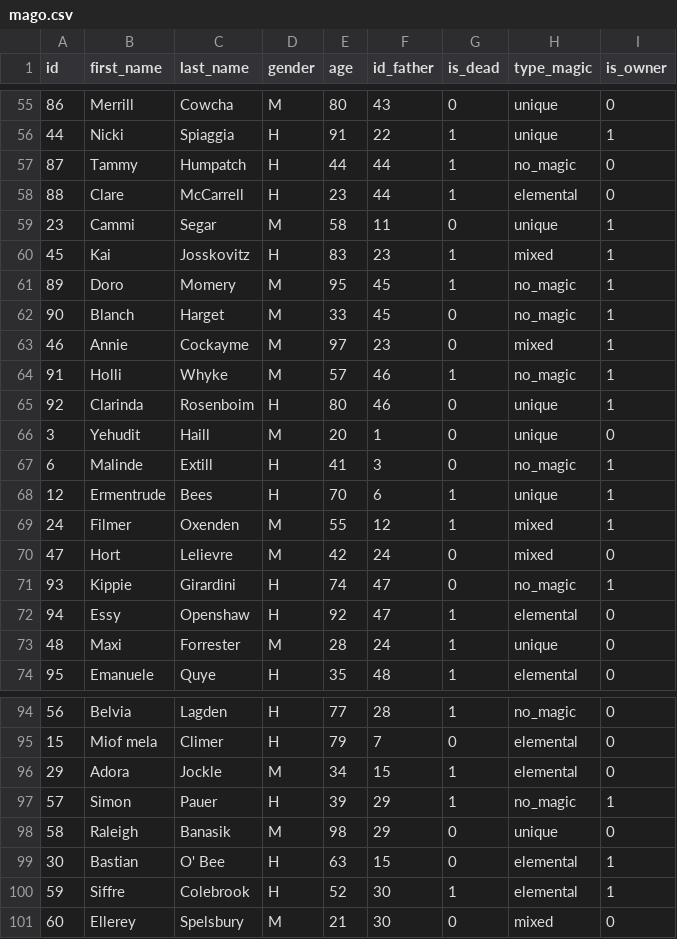
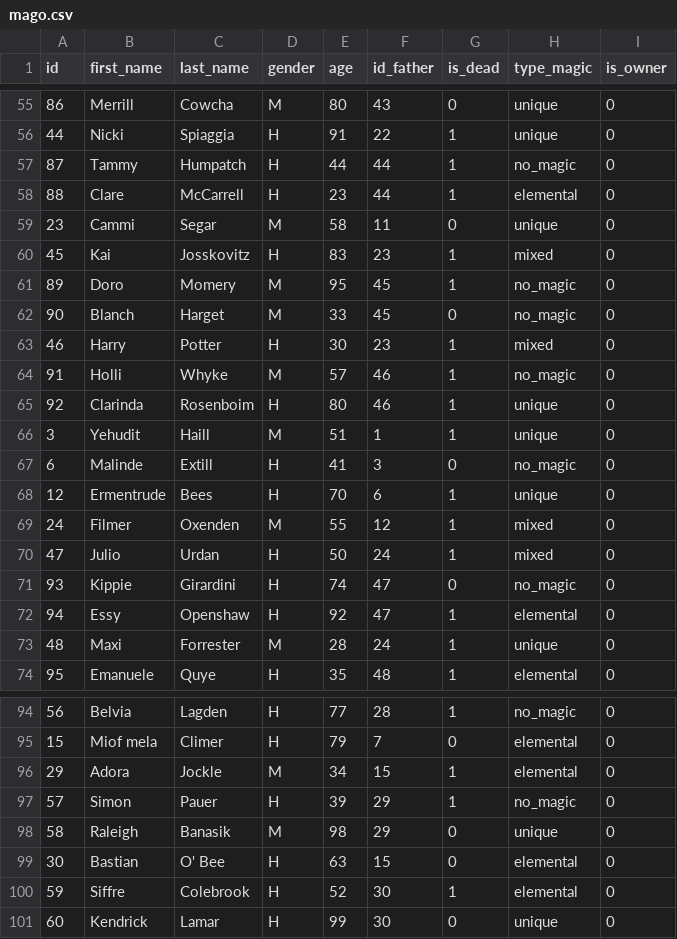
Before and after one commit to Josefo1212/EDDFinalProyect, a CSV file: bin/mago.csv, drawn as a sheet; only a part is shown, gaps mark what is left out; the diff covers the shown part only.

```diff
--- a/bin/mago.csv
+++ b/bin/mago.csv
@@ -55,18 +55,18 @@ id,first_name,last_name,gender,age,id_father,is_dead,type_magic,is_owner
 86,Merrill,Cowcha,M,80,43,0,unique,0
-44,Nicki,Spiaggia,H,91,22,1,unique,1
+44,Nicki,Spiaggia,H,91,22,1,unique,0
 87,Tammy,Humpatch,H,44,44,1,no_magic,0
 88,Clare,McCarrell,H,23,44,1,elemental,0
-23,Cammi,Segar,M,58,11,0,unique,1
-45,Kai,Josskovitz,H,83,23,1,mixed,1
-89,Doro,Momery,M,95,45,1,no_magic,1
-90,Blanch,Harget,M,33,45,0,no_magic,1
-46,Annie,Cockayme,M,97,23,0,mixed,1
-91,Holli,Whyke,M,57,46,1,no_magic,1
-92,Clarinda,Rosenboim,H,80,46,0,unique,1
-3,Yehudit,Haill,M,20,1,0,unique,0
-6,Malinde,Extill,H,41,3,0,no_magic,1
-12,Ermentrude,Bees,H,70,6,1,unique,1
-24,Filmer,Oxenden,M,55,12,1,mixed,1
-47,Hort,Lelievre,M,42,24,0,mixed,0
-93,Kippie,Girardini,H,74,47,0,no_magic,1
+23,Cammi,Segar,M,58,11,0,unique,0
+45,Kai,Josskovitz,H,83,23,1,mixed,0
+89,Doro,Momery,M,95,45,1,no_magic,0
+90,Blanch,Harget,M,33,45,0,no_magic,0
+46,Harry,Potter,H,30,23,1,mixed,0
+91,Holli,Whyke,M,57,46,1,no_magic,0
+92,Clarinda,Rosenboim,H,80,46,1,unique,0
+3,Yehudit,Haill,M,51,1,1,unique,0
+6,Malinde,Extill,H,41,3,0,no_magic,0
+12,Ermentrude,Bees,H,70,6,1,unique,0
+24,Filmer,Oxenden,M,55,12,1,mixed,0
+47,Julio,Urdan,H,50,24,1,mixed,0
+93,Kippie,Girardini,H,74,47,0,no_magic,0
 94,Essy,Openshaw,H,92,47,1,elemental,0
@@ -96,6 +96,6 @@ id,first_name,last_name,gender,age,id_father,is_dead,type_magic,is_owner
 29,Adora,Jockle,M,34,15,1,elemental,0
-57,Simon,Pauer,H,39,29,1,no_magic,1
+57,Simon,Pauer,H,39,29,1,no_magic,0
 58,Raleigh,Banasik,M,98,29,0,unique,0
-30,Bastian,O' Bee,H,63,15,0,elemental,1
-59,Siffre,Colebrook,H,52,30,1,elemental,1
-60,Ellerey,Spelsbury,M,21,30,0,mixed,0
+30,Bastian,O' Bee,H,63,15,0,elemental,0
+59,Siffre,Colebrook,H,52,30,1,elemental,0
+60,Kendrick,Lamar,H,99,30,0,unique,0
```
Also changed, not shown: 39 edited cells elsewhere in this file, 3 other files.
